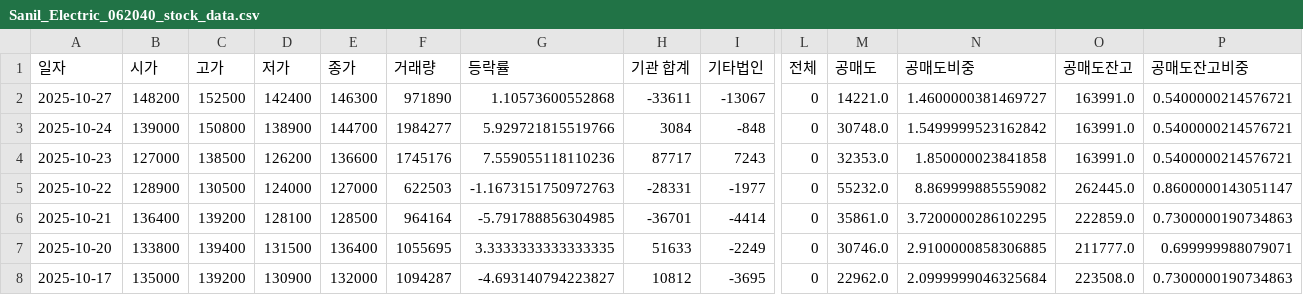
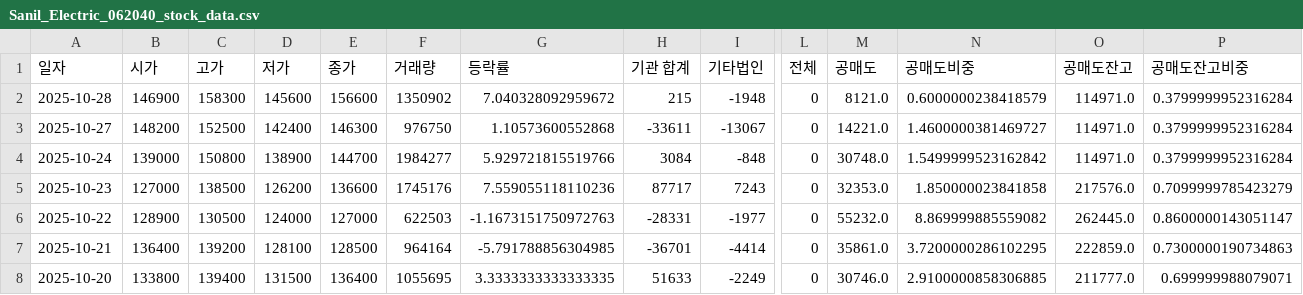
Before and after one commit to ccyun95/Power_telecom_display_work, a CSV file: data/Sanil_Electric_062040_stock_data.csv, drawn as a sheet; only a part is shown, gaps mark what is left out; the shorter side is filled out with more unchanged rows; addresses are those after the commit; rows hold the shown columns only; the diff names each change by its address in the sheet, - before the commit and + after, or states it on an @@ line.

```diff
--- a/data/Sanil_Electric_062040_stock_data.csv
+++ b/data/Sanil_Electric_062040_stock_data.csv
+row 2: 2025-10-28 | 146900 | 158300 | 145600 | 156600 | 1350902 | 7.040328092959672 | 215 | -1948 | 0 | 8121.0 | 0.6000000238418579 | 114971.0 | 0.3799999952316284
-F3 (거래량): 971890
+F3 (거래량): 976750
-O3:O4 (공매도잔고): 163991.0
+O3:O4 (공매도잔고): 114971.0
-P3:P4 (공매도잔고비중): 0.5400000214576721
+P3:P4 (공매도잔고비중): 0.3799999952316284
-O5 (공매도잔고): 163991.0
+O5 (공매도잔고): 217576.0
-P5 (공매도잔고비중): 0.5400000214576721
+P5 (공매도잔고비중): 0.7099999785423279
```
Also changed, not shown: data/LS_Electric_010120_stock_data.csv, data/RFHIC_218410_stock_data.csv, 4 other files.
